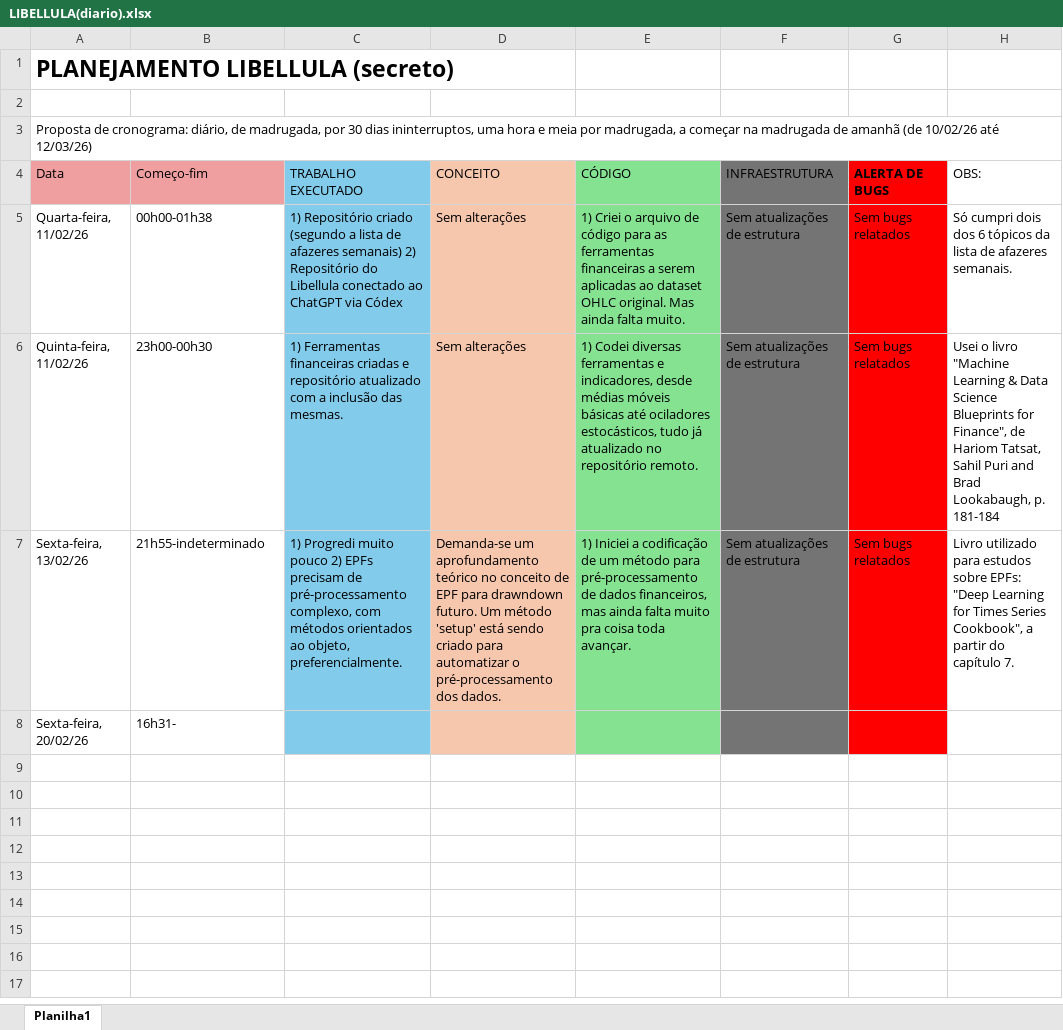
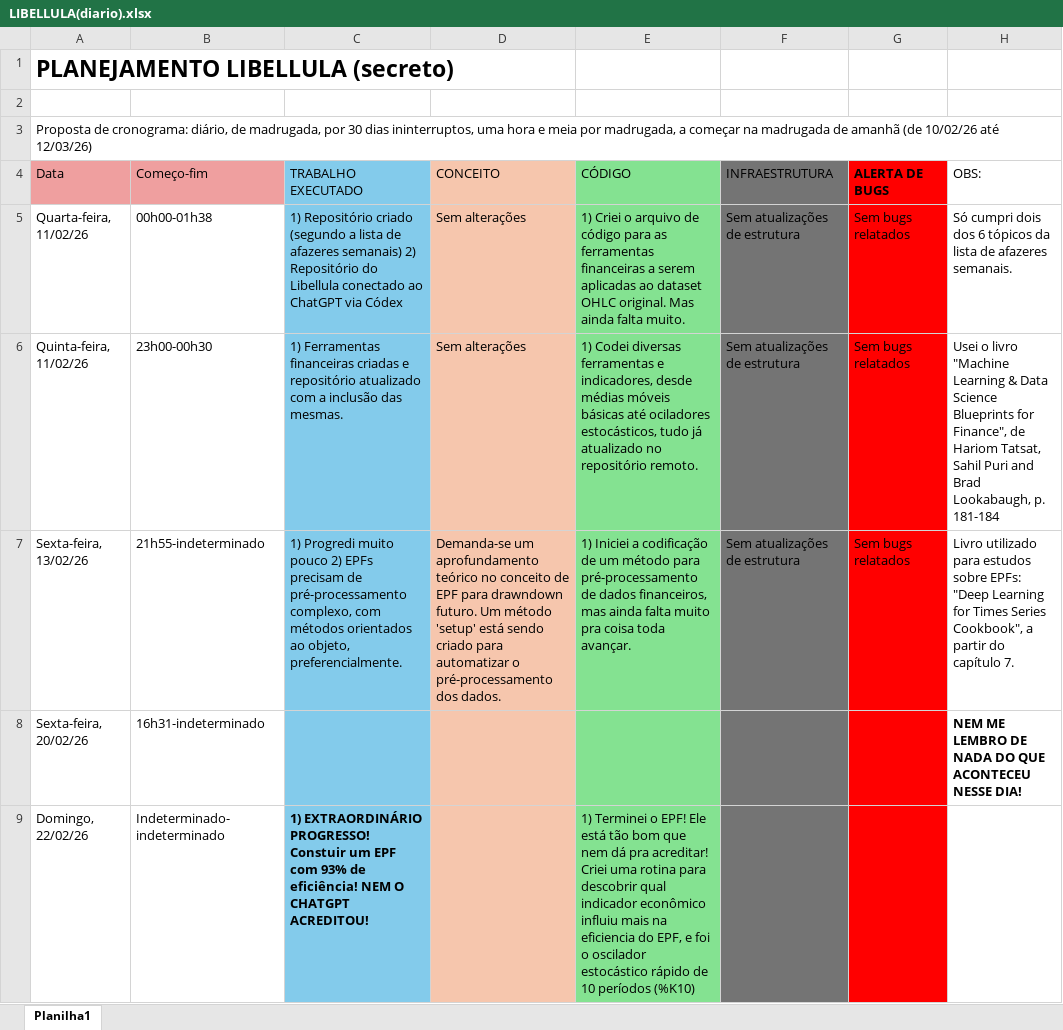
Before and after one commit to miguelrferreiraf/libellula, an Excel workbook: notes/LIBELLULA(diario).xlsx, sheet Planilha1, drawn as a sheet; values as stored, in another font and other column widths than the file's, no borders; the diff names each change by its address in the sheet, - before the commit and + after, or states it on an @@ line.

Commit message:
upgrade on notes

```diff
--- a/notes/LIBELLULA(diario).xlsx (sheet Planilha1)
+++ b/notes/LIBELLULA(diario).xlsx (sheet Planilha1)
-B8 (Começo-fim): 16h31-
+B8 (Começo-fim): 16h31-indeterminado
-H8 (OBS:): (empty)
+H8 (OBS:): NEM ME LEMBRO DE NADA DO QUE ACONTECEU NESSE DIA!
+row 9: Domingo, 22/02/26 | Indeterminado-indeterminado | 1) EXTRAORDINÁRIO PROGRESSO! Constuir um EPF com 93% de eficiência! NEM O CHATGPT ACREDITOU! |  | 1) Terminei o EPF! Ele está tão bom que nem dá pra acreditar! Criei uma rotina para descobrir qual indicador econômico influiu mais na eficiencia do EPF, e foi o oscilador estocástico rápido de 10 períodos (%K10)
```
